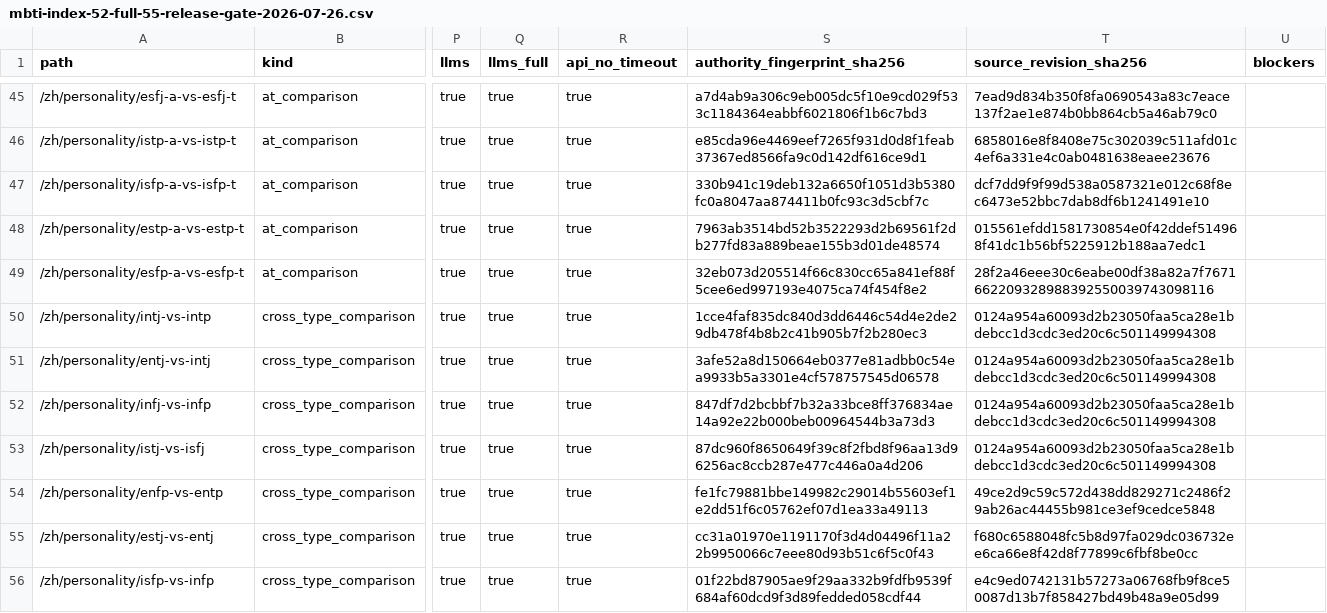
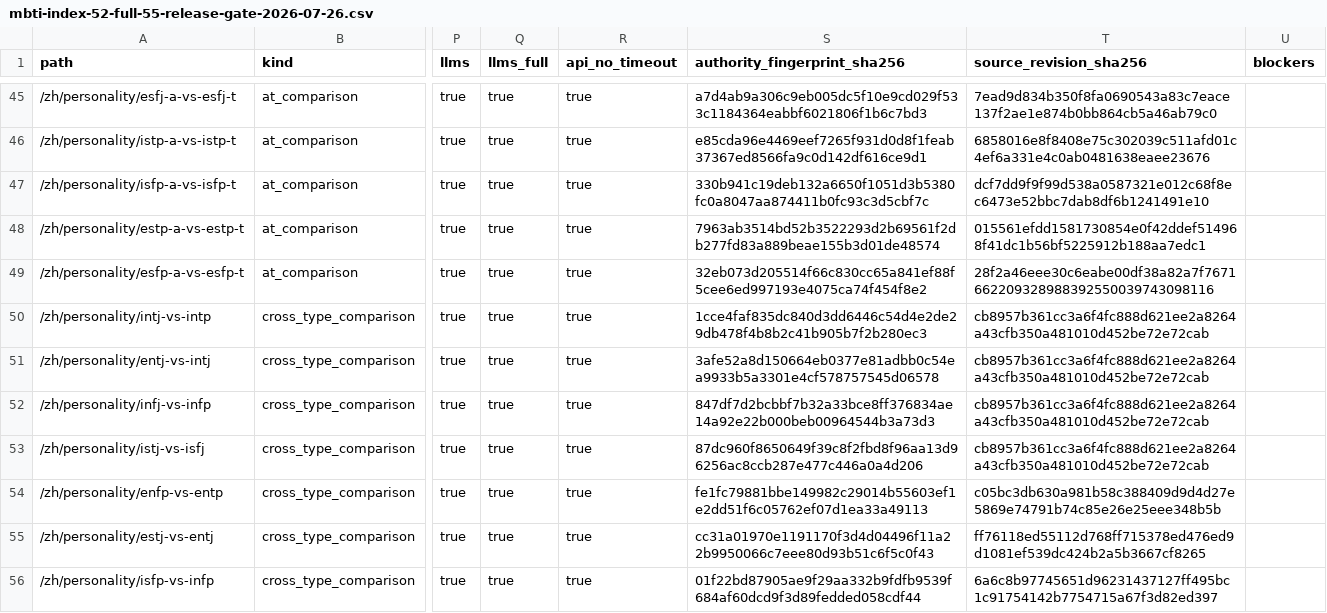
Before and after one commit to fermatmind/fap-web, a CSV file: docs/seo/personality/mbti-index-52-full-55-release-gate-2026-07-26.csv, drawn as a sheet; only a part is shown, gaps mark what is left out; the diff names each change by its address in the sheet, - before the commit and + after, or states it on an @@ line.

Commit message:
fix(seo): harden MBTI 55 release gate evidence

```diff
--- a/docs/seo/personality/mbti-index-52-full-55-release-gate-2026-07-26.csv
+++ b/docs/seo/personality/mbti-index-52-full-55-release-gate-2026-07-26.csv
-T50:T53 (source_revision_sha256): 0124a954a60093d2b23050faa5ca28e1bdebcc1d3cdc3ed20c6c501149994308
+T50:T53 (source_revision_sha256): cb8957b361cc3a6f4fc888d621ee2a8264a43cfb350a481010d452be72e72cab
-T54 (source_revision_sha256): 49ce2d9c59c572d438dd829271c2486f29ab26ac44455b981ce3ef9cedce5848
+T54 (source_revision_sha256): c05bc3db630a981b58c388409d9d4d27e5869e74791b74c85e26e25eee348b5b
-T55 (source_revision_sha256): f680c6588048fc5b8d97fa029dc036732ee6ca66e8f42d8f77899c6fbf8be0cc
+T55 (source_revision_sha256): ff76118ed55112d768ff715378ed476ed9d1081ef539dc424b2a5b3667cf8265
-T56 (source_revision_sha256): e4c9ed0742131b57273a06768fb9f8ce50087d13b7f858427bd49b48a9e05d99
+T56 (source_revision_sha256): 6a6c8b97745651d96231437127ff495bc1c91754142b7754715a67f3d82ed397
```
Also changed, not shown: 7 other files.
